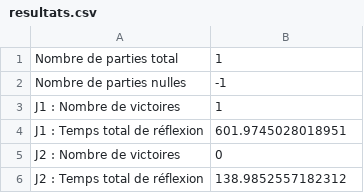
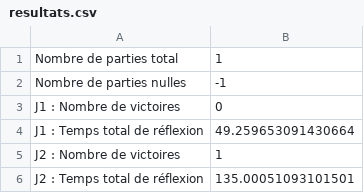
Before and after one commit to mrinuccini/Quarto_TIPE, a CSV file: resultats.csv, drawn as a sheet.

Commit message:
correction d'un bug surnois qui pouvait pousser minmax à se suicider. La table de transposition préchargée est désactivée le temps d'en générer une nouvelle

```diff
--- a/resultats.csv
+++ b/resultats.csv
@@ -2,5 +2,5 @@ Nombre de parties total, 1
 Nombre de parties nulles, -1
-J1 : Nombre de victoires, 1
-J1 : Temps total de réflexion, 601.9745028018951
-J2 : Nombre de victoires, 0
-J2 : Temps total de réflexion, 138.9852557182312
+J1 : Nombre de victoires, 0
+J1 : Temps total de réflexion, 49.259653091430664
+J2 : Nombre de victoires, 1
+J2 : Temps total de réflexion, 135.00051093101501
```
Also changed, not shown: 2 other files.
